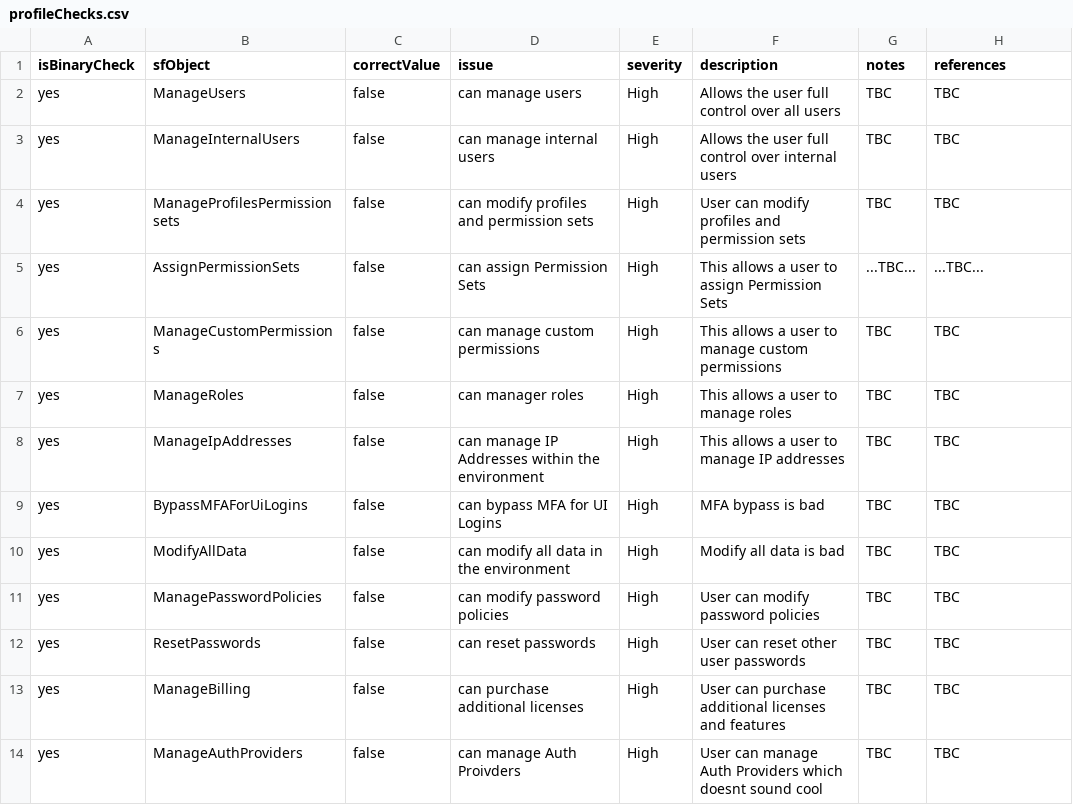
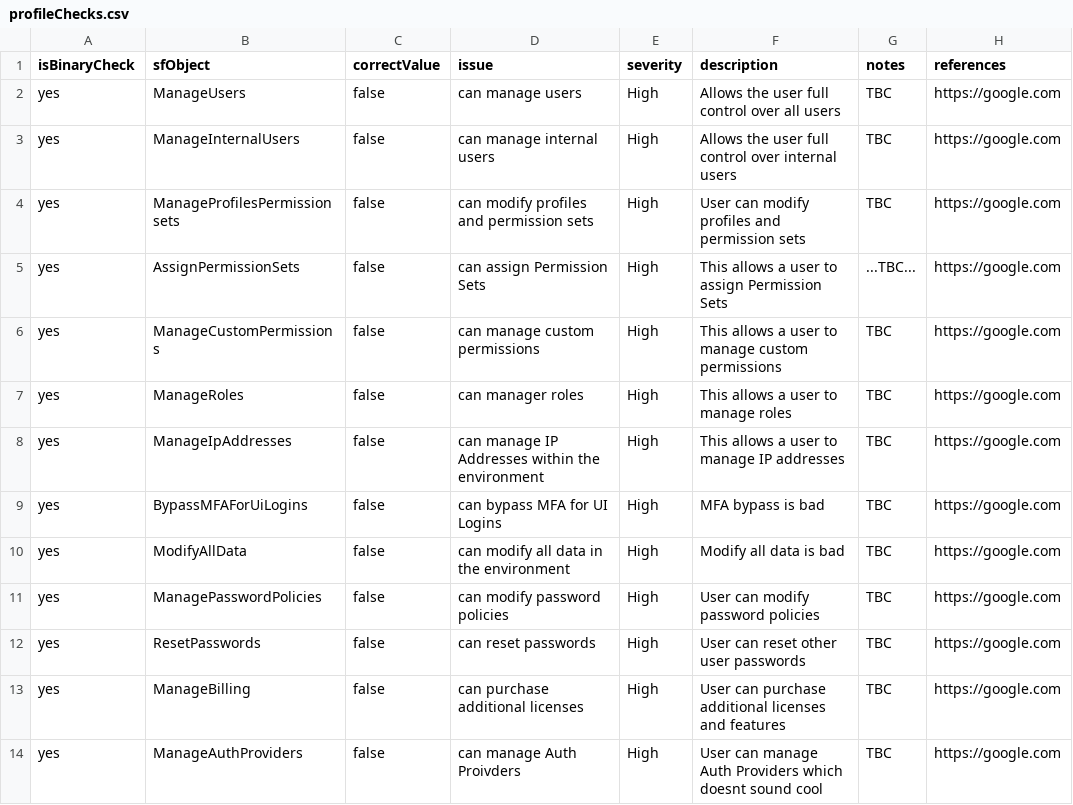
Before and after one commit to theomahaproject/theomahaproject.github.io, a CSV file: dont_look/pls/profileChecks.csv, drawn as a sheet; only a part is shown; the diff covers the shown part only.

Commit message:
Update profileChecks.csv
Made all references google

```diff
--- a/dont_look/pls/profileChecks.csv
+++ b/dont_look/pls/profileChecks.csv
@@ -1,14 +1,14 @@
 isBinaryCheck, sfObject, correctValue, issue, severity, description, notes, references
-yes,ManageUsers,false,can manage users,High,Allows the user full control over all users,TBC,TBC
-yes,ManageInternalUsers,false,can manage internal users,High,Allows the user full control over internal users,TBC,TBC
-yes,ManageProfilesPermissionsets,false,can modify profiles and permission sets,High,User can modify profiles and permission sets,TBC,TBC
-yes,AssignPermissionSets,false,can assign Permission Sets,High,This allows a user to assign Permission Sets,...TBC...,...TBC...
-yes,ManageCustomPermissions,false,can manage custom permissions,High,This allows a user to manage custom permissions,TBC,TBC
-yes,ManageRoles,false,can manager roles,High,This allows a user to manage roles,TBC,TBC
-yes,ManageIpAddresses,false,can manage IP Addresses within the environment,High,This allows a user to manage IP addresses,TBC,TBC
-yes,BypassMFAForUiLogins,false,can bypass MFA for UI Logins,High,MFA bypass is bad,TBC,TBC
-yes,ModifyAllData,false,can modify all data in the environment,High,Modify all data is bad,TBC,TBC
-yes,ManagePasswordPolicies,false,can modify password policies,High,User can modify password policies,TBC,TBC
-yes,ResetPasswords,false,can reset passwords,High,User can reset other user passwords,TBC,TBC
-yes,ManageBilling,false,can purchase additional licenses,High,User can purchase additional licenses and features,TBC,TBC
-yes,ManageAuthProviders,false,can manage Auth Proivders,High,User can manage Auth Providers which doesnt sound cool,TBC,TBC
+yes,ManageUsers,false,can manage users,High,Allows the user full control over all users,TBC,https://google.com
+yes,ManageInternalUsers,false,can manage internal users,High,Allows the user full control over internal users,TBC,https://google.com
+yes,ManageProfilesPermissionsets,false,can modify profiles and permission sets,High,User can modify profiles and permission sets,TBC,https://google.com
+yes,AssignPermissionSets,false,can assign Permission Sets,High,This allows a user to assign Permission Sets,...TBC...,https://google.com
+yes,ManageCustomPermissions,false,can manage custom permissions,High,This allows a user to manage custom permissions,TBC,https://google.com
+yes,ManageRoles,false,can manager roles,High,This allows a user to manage roles,TBC,https://google.com
+yes,ManageIpAddresses,false,can manage IP Addresses within the environment,High,This allows a user to manage IP addresses,TBC,https://google.com
+yes,BypassMFAForUiLogins,false,can bypass MFA for UI Logins,High,MFA bypass is bad,TBC,https://google.com
+yes,ModifyAllData,false,can modify all data in the environment,High,Modify all data is bad,TBC,https://google.com
+yes,ManagePasswordPolicies,false,can modify password policies,High,User can modify password policies,TBC,https://google.com
+yes,ResetPasswords,false,can reset passwords,High,User can reset other user passwords,TBC,https://google.com
+yes,ManageBilling,false,can purchase additional licenses,High,User can purchase additional licenses and features,TBC,https://google.com
+yes,ManageAuthProviders,false,can manage Auth Proivders,High,User can manage Auth Providers which doesnt sound cool,TBC,https://google.com
```
Also changed, not shown: 14 edited cells elsewhere in this file.
